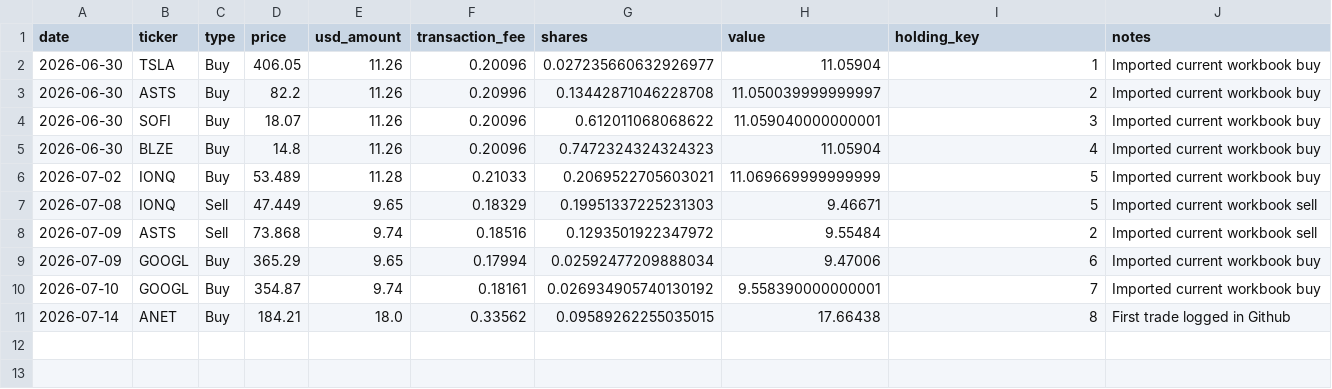
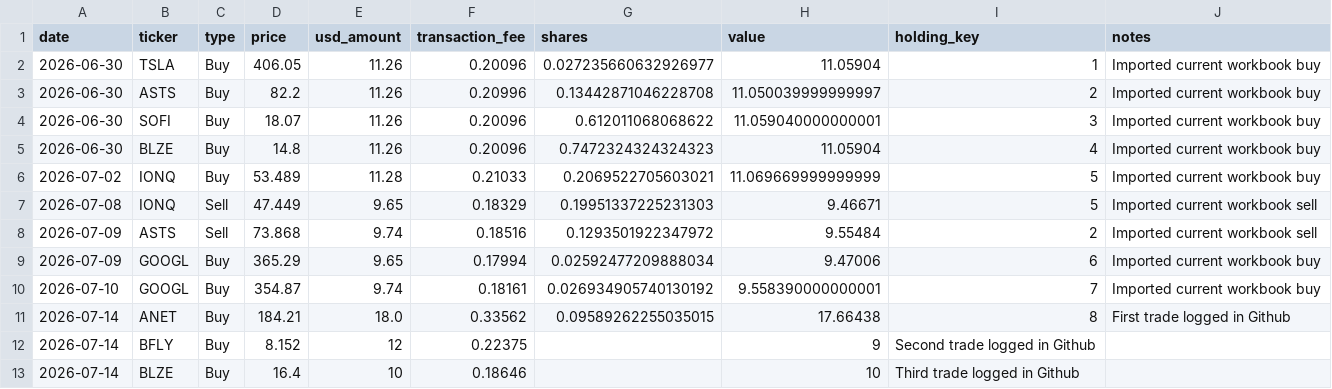
Before and after one commit to nicklc14/trading-engine-v2, a CSV file: data/trades.csv, drawn as a sheet.

Commit message:
Update trades.csv

```diff
--- a/data/trades.csv
+++ b/data/trades.csv
@@ -11 +11,3 @@ date,ticker,type,price,usd_amount,transaction_fee,shares,value,holding_key,notes
 2026-07-14,ANET,Buy,184.21,18.0,0.33562,0.09589262255035015,17.66438,8,First trade logged in Github
+2026-07-14,BFLY,Buy,8.152,12,0.22375,,9,Second trade logged in Github
+2026-07-14,BLZE,Buy,16.4,10,0.18646,,10,Third trade logged in Github
```
